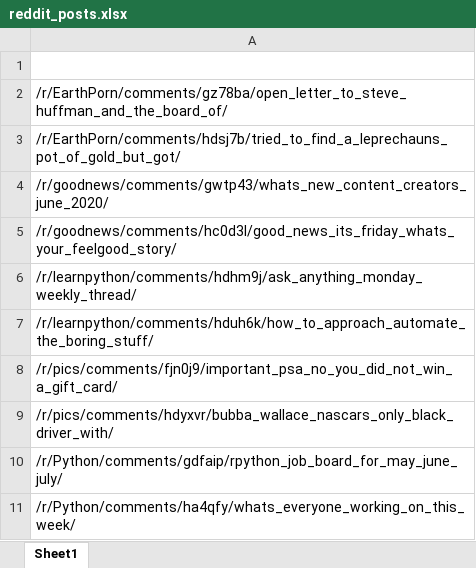
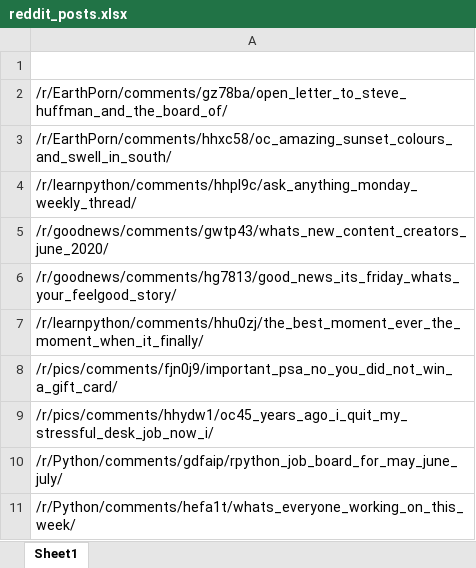
Before and after one commit to cerver1/Python-RedditBot-Collab, an Excel workbook: reddit_posts.xlsx, sheet Sheet1, drawn as a sheet; values as stored, in another font and other column widths than the file's, no borders; removed rows and columns are numbered as before the commit, all else as after; the diff names each change by its address in the sheet, - before the commit and + after, or states it on an @@ line.

```diff
--- a/reddit_posts.xlsx (sheet Sheet1)
+++ b/reddit_posts.xlsx (sheet Sheet1)
-A3: /r/EarthPorn/comments/hdsj7b/tried_to_find_a_leprechauns_pot_of_gold_but_got/
+A3: /r/EarthPorn/comments/hhxc58/oc_amazing_sunset_colours_and_swell_in_south/
+row 4: /r/learnpython/comments/hhpl9c/ask_anything_monday_weekly_thread/
-A6: /r/goodnews/comments/hc0d3l/good_news_its_friday_whats_your_feelgood_story/
+A6: /r/goodnews/comments/hg7813/good_news_its_friday_whats_your_feelgood_story/
-A7: /r/learnpython/comments/hdhm9j/ask_anything_monday_weekly_thread/
+A7: /r/learnpython/comments/hhu0zj/the_best_moment_ever_the_moment_when_it_finally/
-row 7: /r/learnpython/comments/hduh6k/how_to_approach_automate_the_boring_stuff/
-A9: /r/pics/comments/hdyxvr/bubba_wallace_nascars_only_black_driver_with/
+A9: /r/pics/comments/hhydw1/oc45_years_ago_i_quit_my_stressful_desk_job_now_i/
-A11: /r/Python/comments/ha4qfy/whats_everyone_working_on_this_week/
+A11: /r/Python/comments/hefa1t/whats_everyone_working_on_this_week/
```
Also changed, not shown: 7 other files.
